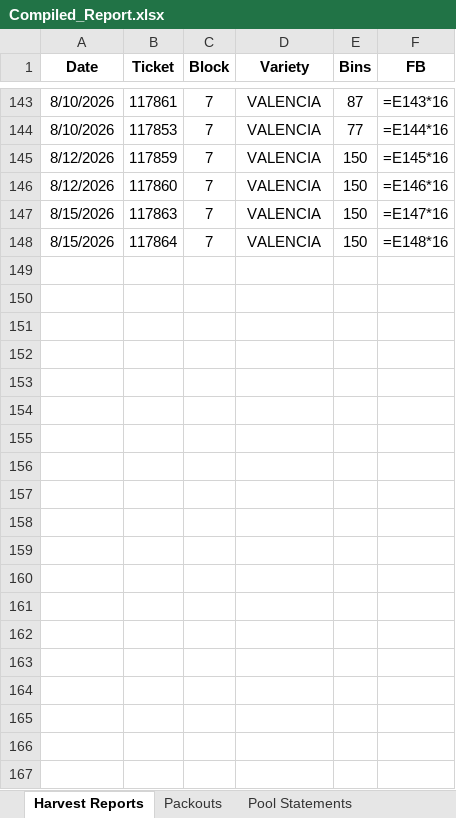
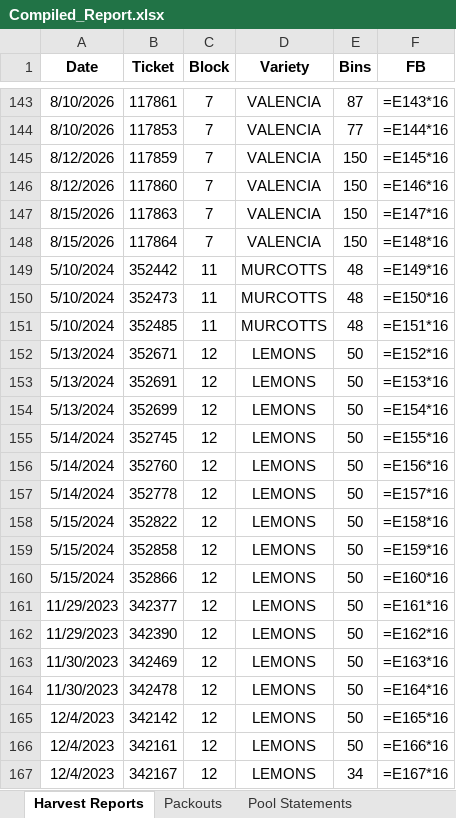
Before and after one commit to msmoore18/lazyspackouts, an Excel workbook: Compiled_Report.xlsx, sheet Harvest Reports, drawn as a sheet; only a part is shown, gaps mark what is left out; values as stored, in another font and other column widths than the file's, no borders; formulas without a stored value are shown as written; the diff names each change by its address in the sheet, - before the commit and + after, or states it on an @@ line.

Commit message:
Add 2023-24 daily packouts (30) and harvest tickets (19) from OneDrive 2024 folder

```diff
--- a/Compiled_Report.xlsx (sheet Harvest Reports)
+++ b/Compiled_Report.xlsx (sheet Harvest Reports)
+row 149: 5/10/2024 | 352442 | 11 | MURCOTTS | 48 | =E149*16
+row 150: 5/10/2024 | 352473 | 11 | MURCOTTS | 48 | =E150*16
+row 151: 5/10/2024 | 352485 | 11 | MURCOTTS | 48 | =E151*16
+row 152: 5/13/2024 | 352671 | 12 | LEMONS | 50 | =E152*16
+row 153: 5/13/2024 | 352691 | 12 | LEMONS | 50 | =E153*16
+row 154: 5/13/2024 | 352699 | 12 | LEMONS | 50 | =E154*16
+row 155: 5/14/2024 | 352745 | 12 | LEMONS | 50 | =E155*16
+row 156: 5/14/2024 | 352760 | 12 | LEMONS | 50 | =E156*16
+row 157: 5/14/2024 | 352778 | 12 | LEMONS | 50 | =E157*16
+row 158: 5/15/2024 | 352822 | 12 | LEMONS | 50 | =E158*16
+row 159: 5/15/2024 | 352858 | 12 | LEMONS | 50 | =E159*16
+row 160: 5/15/2024 | 352866 | 12 | LEMONS | 50 | =E160*16
+row 161: 11/29/2023 | 342377 | 12 | LEMONS | 50 | =E161*16
+row 162: 11/29/2023 | 342390 | 12 | LEMONS | 50 | =E162*16
+row 163: 11/30/2023 | 342469 | 12 | LEMONS | 50 | =E163*16
+row 164: 11/30/2023 | 342478 | 12 | LEMONS | 50 | =E164*16
+row 165: 12/4/2023 | 342142 | 12 | LEMONS | 50 | =E165*16
+row 166: 12/4/2023 | 342161 | 12 | LEMONS | 50 | =E166*16
+row 167: 12/4/2023 | 342167 | 12 | LEMONS | 34 | =E167*16
```
Also changed, not shown: sheet Packouts.
